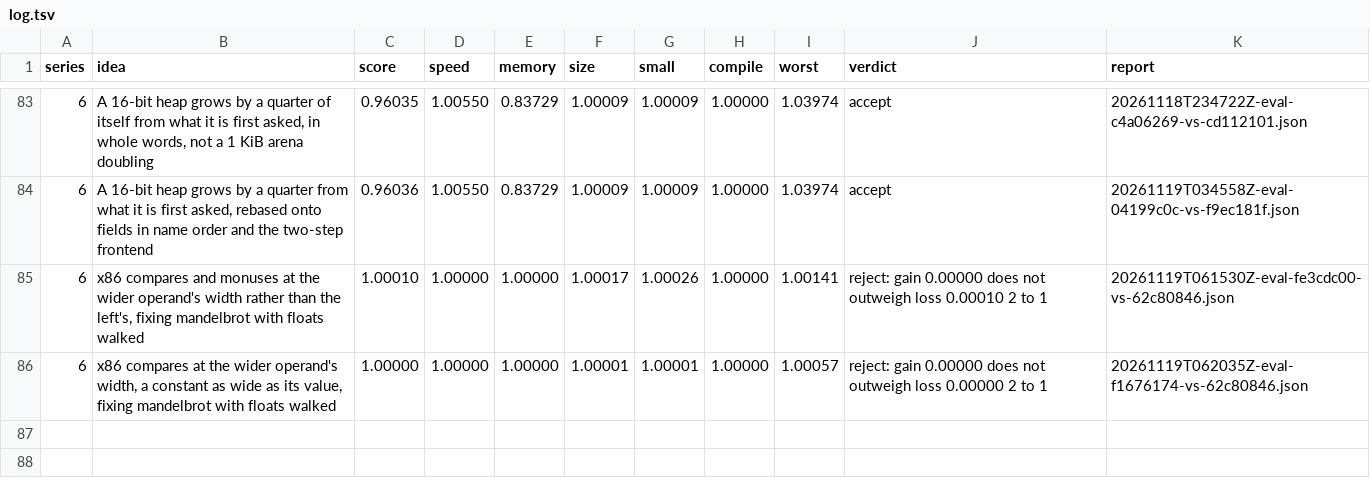
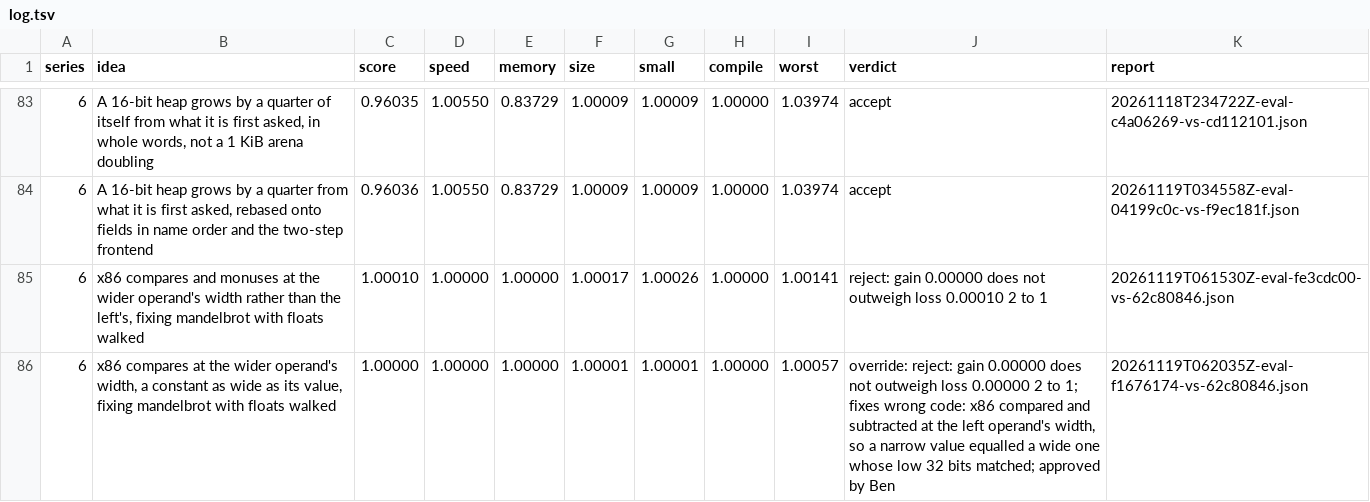
Before and after one commit to benburk/faun-lang, a TSV file: ratchet/log.tsv, drawn as a sheet; only a part is shown, gaps mark what is left out.

Commit message:
Comparing at the wider operand's width is promoted by Ben over a score of exactly one, for the wrong code it fixes

```diff
--- a/ratchet/log.tsv
+++ b/ratchet/log.tsv
@@ -85,2 +85,2 @@ series	idea	score	speed	memory	size	small	compile	worst	verdict	report
 6	x86 compares and monuses at the wider operand's width rather than the left's, fixing mandelbrot with floats walked	1.00010	1.00000	1.00000	1.00017	1.00026	1.00000	1.00141	reject: gain 0.00000 does not outweigh loss 0.00010 2 to 1	20261119T061530Z-eval-fe3cdc00-vs-62c80846.json
-6	x86 compares at the wider operand's width, a constant as wide as its value, fixing mandelbrot with floats walked	1.00000	1.00000	1.00000	1.00001	1.00001	1.00000	1.00057	reject: gain 0.00000 does not outweigh loss 0.00000 2 to 1	20261119T062035Z-eval-f1676174-vs-62c80846.json
+6	x86 compares at the wider operand's width, a constant as wide as its value, fixing mandelbrot with floats walked	1.00000	1.00000	1.00000	1.00001	1.00001	1.00000	1.00057	override: reject: gain 0.00000 does not outweigh loss 0.00000 2 to 1; fixes wrong code: x86 compared and subtracted at the left operand's width, so a narrow value equalled a wide one whose low 32 bits matched; approved by Ben	20261119T062035Z-eval-f1676174-vs-62c80846.json
```
